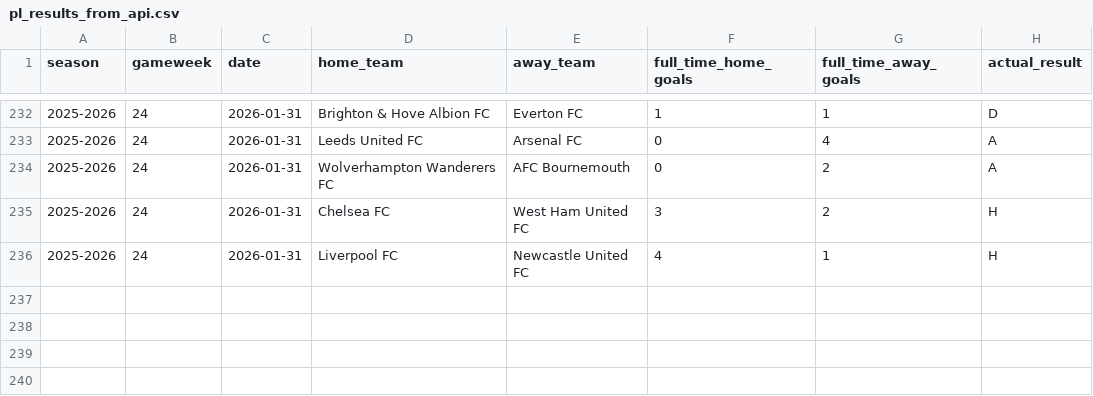
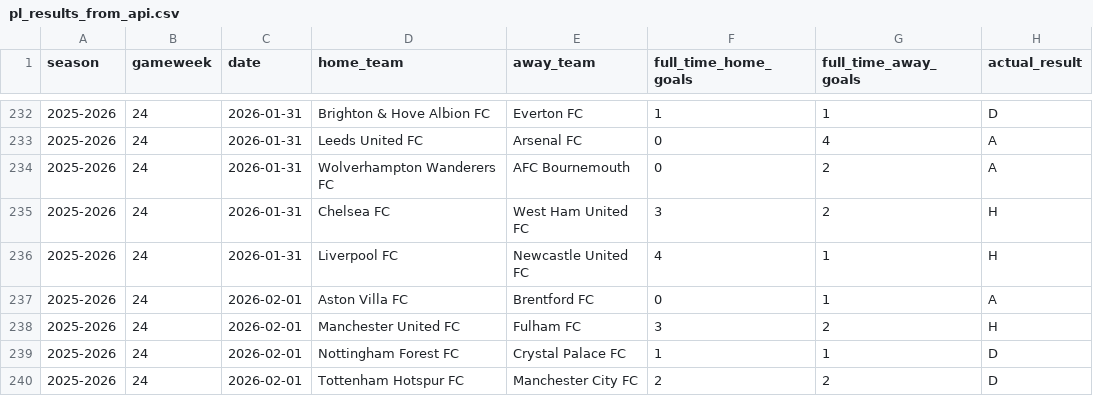
Before and after one commit to SugarAung/premier-league-predictor, a CSV file: data/live/pl_results_from_api.csv, drawn as a sheet; only a part is shown, gaps mark what is left out.

```diff
--- a/data/live/pl_results_from_api.csv
+++ b/data/live/pl_results_from_api.csv
@@ -236 +236,5 @@ season,gameweek,date,home_team,away_team,full_time_home_goals,full_time_away_goa
 2025-2026,24,2026-01-31,Liverpool FC,Newcastle United FC,4,1,H
+2025-2026,24,2026-02-01,Aston Villa FC,Brentford FC,0,1,A
+2025-2026,24,2026-02-01,Manchester United FC,Fulham FC,3,2,H
+2025-2026,24,2026-02-01,Nottingham Forest FC,Crystal Palace FC,1,1,D
+2025-2026,24,2026-02-01,Tottenham Hotspur FC,Manchester City FC,2,2,D
```
Also changed, not shown: data/live/pl_fixtures_from_api.csv.
